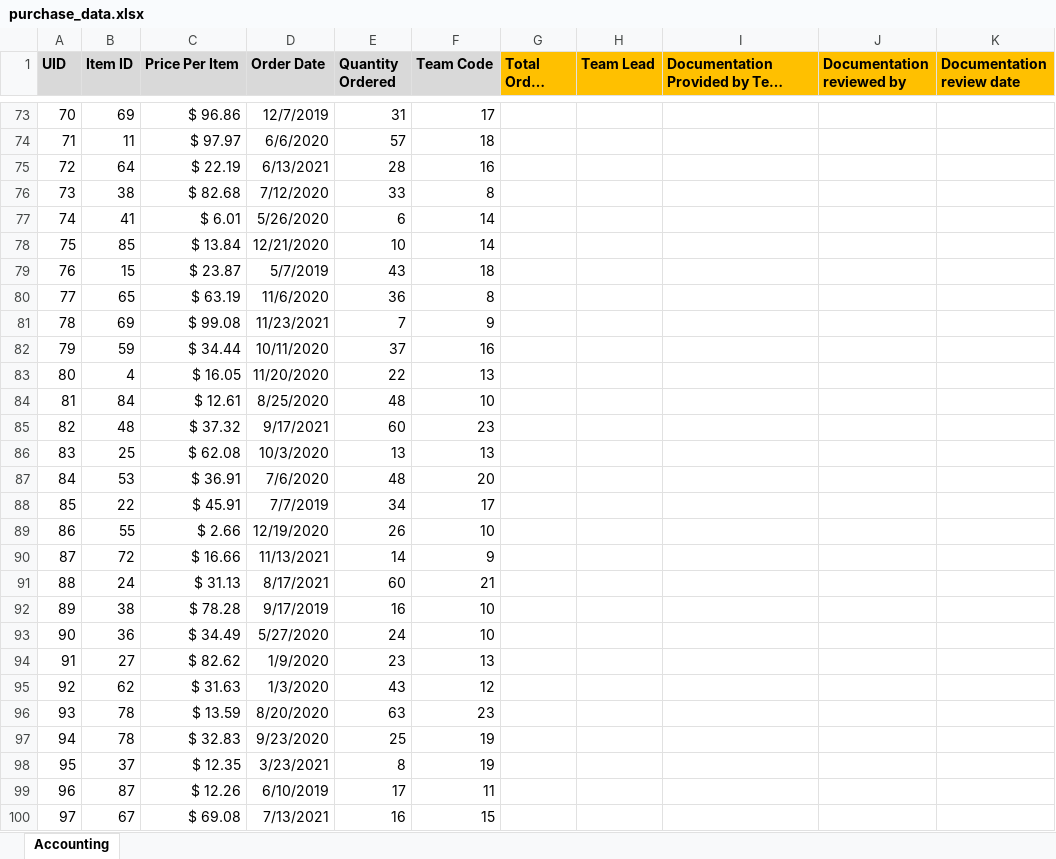
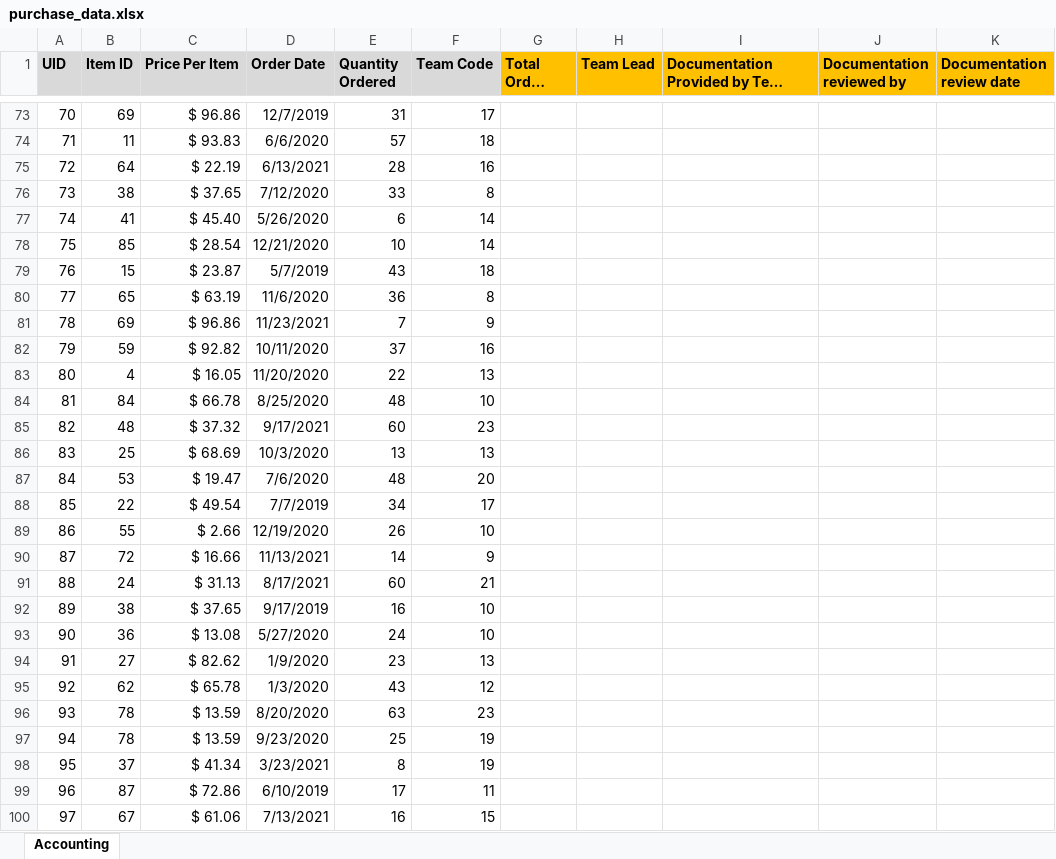
Before and after one commit to JamesPImes/xlsx_copycull, an Excel workbook: examples/generate_report_forms/script/original/purchase_data.xlsx, sheet Accounting, drawn as a sheet; only a part is shown, gaps mark what is left out; long unchanged cells end in …; values as stored, in another font and other column widths than the file's, no borders; the diff covers the shown part only; the diff names each change by its address in the sheet, - before the commit and + after, or states it on an @@ line.

```diff
--- a/examples/generate_report_forms/script/original/purchase_data.xlsx (sheet Accounting)
+++ b/examples/generate_report_forms/script/original/purchase_data.xlsx (sheet Accounting)
-C74 (Price Per Item): $ 97.97
+C74 (Price Per Item): $ 93.83
-C76 (Price Per Item): $ 82.68
+C76 (Price Per Item): $ 37.65
-C77 (Price Per Item): $ 6.01
+C77 (Price Per Item): $ 45.40
-C78 (Price Per Item): $ 13.84
+C78 (Price Per Item): $ 28.54
-C81 (Price Per Item): $ 99.08
+C81 (Price Per Item): $ 96.86
-C82 (Price Per Item): $ 34.44
+C82 (Price Per Item): $ 92.82
-C84 (Price Per Item): $ 12.61
+C84 (Price Per Item): $ 66.78
-C86 (Price Per Item): $ 62.08
+C86 (Price Per Item): $ 68.69
-C87 (Price Per Item): $ 36.91
+C87 (Price Per Item): $ 19.47
-C88 (Price Per Item): $ 45.91
+C88 (Price Per Item): $ 49.54
-C92 (Price Per Item): $ 78.28
+C92 (Price Per Item): $ 37.65
-C93 (Price Per Item): $ 34.49
+C93 (Price Per Item): $ 13.08
-C95 (Price Per Item): $ 31.63
+C95 (Price Per Item): $ 65.78
-C97 (Price Per Item): $ 32.83
+C97 (Price Per Item): $ 13.59
-C98 (Price Per Item): $ 12.35
+C98 (Price Per Item): $ 41.34
-C99 (Price Per Item): $ 12.26
+C99 (Price Per Item): $ 72.86
-C100 (Price Per Item): $ 69.08
+C100 (Price Per Item): $ 61.06
```
Also changed, not shown: 1126 edited cells elsewhere in this sheet, examples/generate_report_forms/script/reports/Team 09 Expense Verification Report.xlsx, examples/generate_report_forms/script/reports/Team 10 Expense Verification Report.xlsx, 20 other files.
